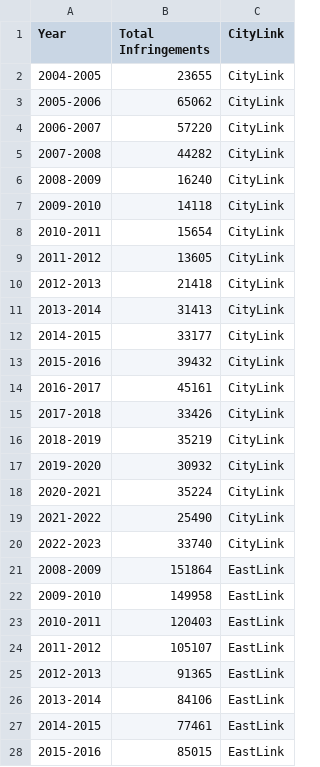
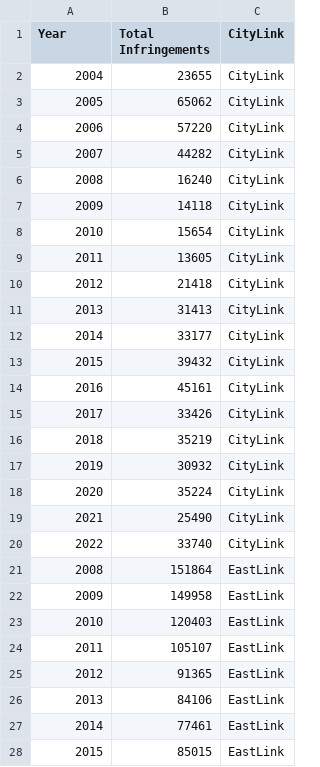
Before and after one commit to jche0394/FIT3179-A2, a CSV file: data/combined_total_infringements.csv, drawn as a sheet; only a part is shown; the diff covers the shown part only.

Commit message:
bugs

```diff
--- a/data/combined_total_infringements.csv
+++ b/data/combined_total_infringements.csv
@@ -1,28 +1,28 @@
 Year,Total Infringements,CityLink
-2004-2005,23655,CityLink
-2005-2006,65062,CityLink
-2006-2007,57220,CityLink
-2007-2008,44282,CityLink
-2008-2009,16240,CityLink
-2009-2010,14118,CityLink
-2010-2011,15654,CityLink
-2011-2012,13605,CityLink
-2012-2013,21418,CityLink
-2013-2014,31413,CityLink
-2014-2015,33177,CityLink
-2015-2016,39432,CityLink
-2016-2017,45161,CityLink
-2017-2018,33426,CityLink
-2018-2019,35219,CityLink
-2019-2020,30932,CityLink
-2020-2021,35224,CityLink
-2021-2022,25490,CityLink
-2022-2023,33740,CityLink
-2008-2009,151864,EastLink
-2009-2010,149958,EastLink
-2010-2011,120403,EastLink
-2011-2012,105107,EastLink
-2012-2013,91365,EastLink
-2013-2014,84106,EastLink
-2014-2015,77461,EastLink
-2015-2016,85015,EastLink
+2004,23655,CityLink
+2005,65062,CityLink
+2006,57220,CityLink
+2007,44282,CityLink
+2008,16240,CityLink
+2009,14118,CityLink
+2010,15654,CityLink
+2011,13605,CityLink
+2012,21418,CityLink
+2013,31413,CityLink
+2014,33177,CityLink
+2015,39432,CityLink
+2016,45161,CityLink
+2017,33426,CityLink
+2018,35219,CityLink
+2019,30932,CityLink
+2020,35224,CityLink
+2021,25490,CityLink
+2022,33740,CityLink
+2008,151864,EastLink
+2009,149958,EastLink
+2010,120403,EastLink
+2011,105107,EastLink
+2012,91365,EastLink
+2013,84106,EastLink
+2014,77461,EastLink
+2015,85015,EastLink
```
Also changed, not shown: 84 edited cells elsewhere in this file.
